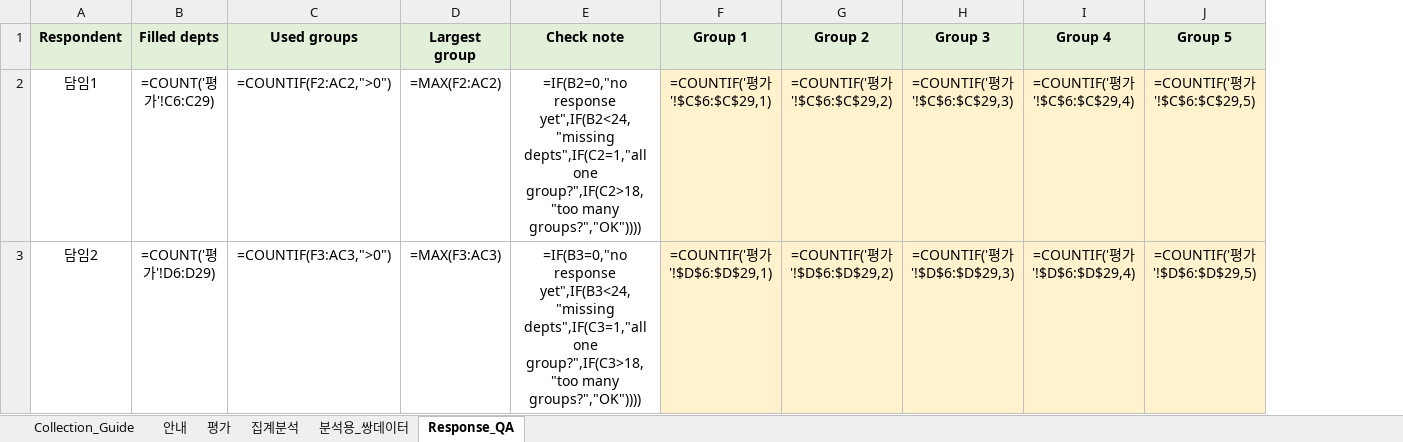
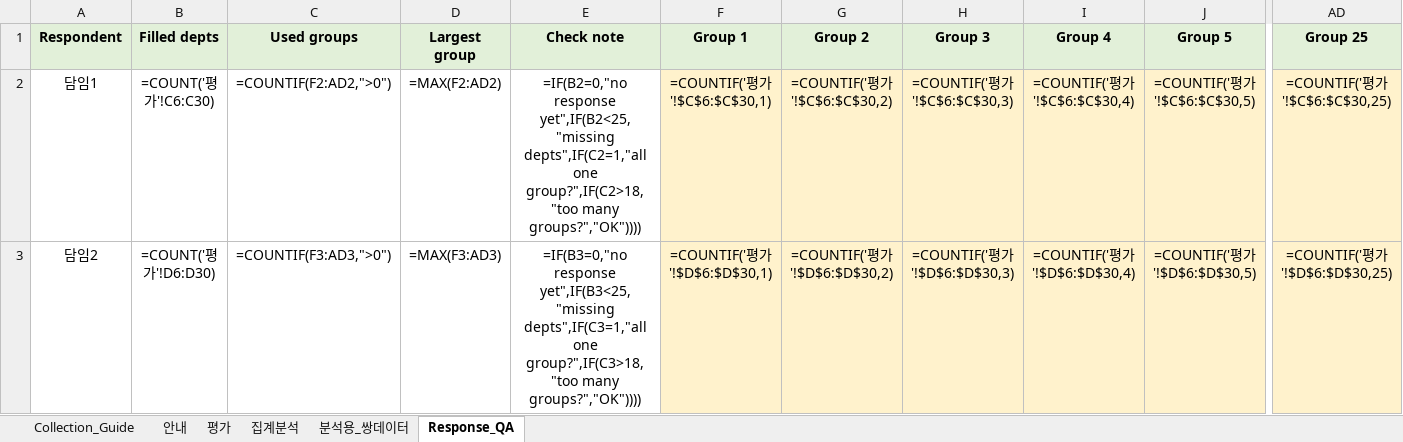
Before and after one commit to ho66220-boop/department-course-clustering, an Excel workbook: department-course-clustering/templates/card_sorting/CardSorting_master_improved.xlsx, sheet Response_QA, drawn as a sheet; only a part is shown, gaps mark what is left out; values as stored, in another font and other column widths than the file's, no borders; formulas without a stored value are shown as written; the diff covers the shown part only; the diff names each change by its address in the sheet, - before the commit and + after, or states it on an @@ line.

Commit message:
Extend card sorting templates to 25 departments
Add 자동차공학과 as department #25 (the Ulsan industry boundary case
already used everywhere else in the analysis) to both card-sorting
workbooks, which were still on the 24-department scope.

- 평가: add dept row 30, extend completion formulas (/25), validation C6:C30
- 집계분석: 24x24 -> 25x25 co-occurrence matrix
- 분석용_쌍데이터: 276 -> 300 pairs (C(25,2))
- Response_QA: add Group 25 column, ranges to row 30, missing-dept check <25
- distribution: guide/PreSubmit text updated to 25 departments

Done via reproducible src/update_card_sorting_25.py.

```diff
--- a/department-course-clustering/templates/card_sorting/CardSorting_master_improved.xlsx (sheet Response_QA)
+++ b/department-course-clustering/templates/card_sorting/CardSorting_master_improved.xlsx (sheet Response_QA)
+column AD (Group 25), rows 2-3: =COUNTIF('평가'!$C$6:$C$30,25) | =COUNTIF('평가'!$D$6:$D$30,25)
-B2 (Filled depts): =COUNT('평가'!C6:C29)
+B2 (Filled depts): =COUNT('평가'!C6:C30)
-C2 (Used groups): =COUNTIF(F2:AC2,">0")
+C2 (Used groups): =COUNTIF(F2:AD2,">0")
-D2 (Largest group): =MAX(F2:AC2)
+D2 (Largest group): =MAX(F2:AD2)
-E2 (Check note): =IF(B2=0,"no response yet",IF(B2<24,"missing depts",IF(C2=1,"all one…
+E2 (Check note): =IF(B2=0,"no response yet",IF(B2<25,"missing depts",IF(C2=1,"all one…
-F2 (Group 1): =COUNTIF('평가'!$C$6:$C$29,1)
+F2 (Group 1): =COUNTIF('평가'!$C$6:$C$30,1)
-G2 (Group 2): =COUNTIF('평가'!$C$6:$C$29,2)
+G2 (Group 2): =COUNTIF('평가'!$C$6:$C$30,2)
-H2 (Group 3): =COUNTIF('평가'!$C$6:$C$29,3)
+H2 (Group 3): =COUNTIF('평가'!$C$6:$C$30,3)
-I2 (Group 4): =COUNTIF('평가'!$C$6:$C$29,4)
+I2 (Group 4): =COUNTIF('평가'!$C$6:$C$30,4)
-J2 (Group 5): =COUNTIF('평가'!$C$6:$C$29,5)
+J2 (Group 5): =COUNTIF('평가'!$C$6:$C$30,5)
-B3 (Filled depts): =COUNT('평가'!D6:D29)
+B3 (Filled depts): =COUNT('평가'!D6:D30)
-C3 (Used groups): =COUNTIF(F3:AC3,">0")
+C3 (Used groups): =COUNTIF(F3:AD3,">0")
-D3 (Largest group): =MAX(F3:AC3)
+D3 (Largest group): =MAX(F3:AD3)
-E3 (Check note): =IF(B3=0,"no response yet",IF(B3<24,"missing depts",IF(C3=1,"all one…
+E3 (Check note): =IF(B3=0,"no response yet",IF(B3<25,"missing depts",IF(C3=1,"all one…
-F3 (Group 1): =COUNTIF('평가'!$D$6:$D$29,1)
+F3 (Group 1): =COUNTIF('평가'!$D$6:$D$30,1)
-G3 (Group 2): =COUNTIF('평가'!$D$6:$D$29,2)
+G3 (Group 2): =COUNTIF('평가'!$D$6:$D$30,2)
-H3 (Group 3): =COUNTIF('평가'!$D$6:$D$29,3)
+H3 (Group 3): =COUNTIF('평가'!$D$6:$D$30,3)
-I3 (Group 4): =COUNTIF('평가'!$D$6:$D$29,4)
+I3 (Group 4): =COUNTIF('평가'!$D$6:$D$30,4)
-J3 (Group 5): =COUNTIF('평가'!$D$6:$D$29,5)
+J3 (Group 5): =COUNTIF('평가'!$D$6:$D$30,5)
```
Also changed, not shown: 374 edited cells elsewhere in this sheet, sheet 분석용_쌍데이터, sheet 집계분석, sheet 평가, sheet Collection_Guide, sheet 안내, department-course-clustering/templates/card_sorting/CardSorting_distribution_individual_response.xlsx, 1 other file.
